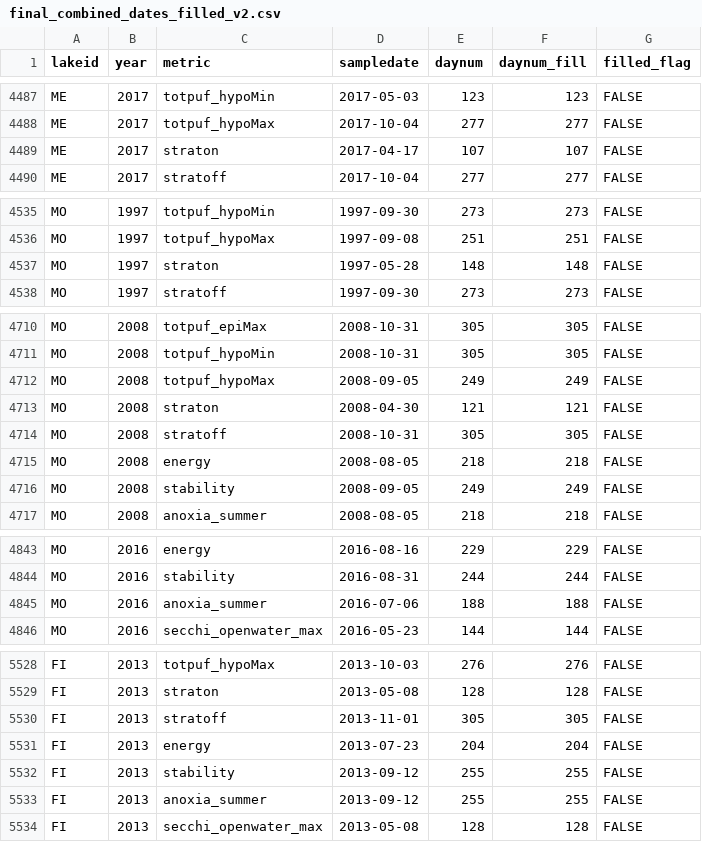
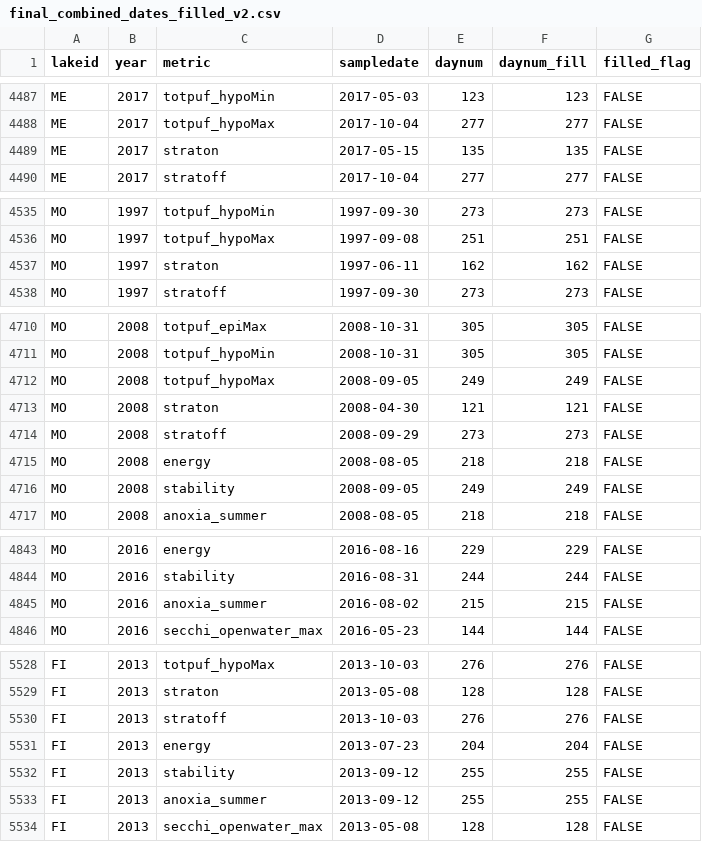
Before and after one commit to pchanson/ntl_phenology, a CSV file: Data/analysis_ready/final_combined_dates_filled_v2.csv, drawn as a sheet; only a part is shown, gaps mark what is left out; the diff covers the shown part only.

```diff
--- a/Data/analysis_ready/final_combined_dates_filled_v2.csv
+++ b/Data/analysis_ready/final_combined_dates_filled_v2.csv
@@ -4488,3 +4488,3 @@ ME,2017,totpuf_hypoMin,2017-05-03,123,123,FALSE
 ME,2017,totpuf_hypoMax,2017-10-04,277,277,FALSE
-ME,2017,straton,2017-04-17,107,107,FALSE
+ME,2017,straton,2017-05-15,135,135,FALSE
 ME,2017,stratoff,2017-10-04,277,277,FALSE
@@ -4536,3 +4536,3 @@ MO,1997,totpuf_hypoMin,1997-09-30,273,273,FALSE
 MO,1997,totpuf_hypoMax,1997-09-08,251,251,FALSE
-MO,1997,straton,1997-05-28,148,148,FALSE
+MO,1997,straton,1997-06-11,162,162,FALSE
 MO,1997,stratoff,1997-09-30,273,273,FALSE
@@ -4713,3 +4713,3 @@ MO,2008,totpuf_hypoMax,2008-09-05,249,249,FALSE
 MO,2008,straton,2008-04-30,121,121,FALSE
-MO,2008,stratoff,2008-10-31,305,305,FALSE
+MO,2008,stratoff,2008-09-29,273,273,FALSE
 MO,2008,energy,2008-08-05,218,218,FALSE
@@ -4844,3 +4844,3 @@ MO,2016,energy,2016-08-16,229,229,FALSE
 MO,2016,stability,2016-08-31,244,244,FALSE
-MO,2016,anoxia_summer,2016-07-06,188,188,FALSE
+MO,2016,anoxia_summer,2016-08-02,215,215,FALSE
 MO,2016,secchi_openwater_max,2016-05-23,144,144,FALSE
@@ -5529,3 +5529,3 @@ FI,2013,totpuf_hypoMax,2013-10-03,276,276,FALSE
 FI,2013,straton,2013-05-08,128,128,FALSE
-FI,2013,stratoff,2013-11-01,305,305,FALSE
+FI,2013,stratoff,2013-10-03,276,276,FALSE
 FI,2013,energy,2013-07-23,204,204,FALSE
```
Also changed, not shown: 45 edited cells elsewhere in this file, Data/derived/thermocline.csv, 3 other files.
